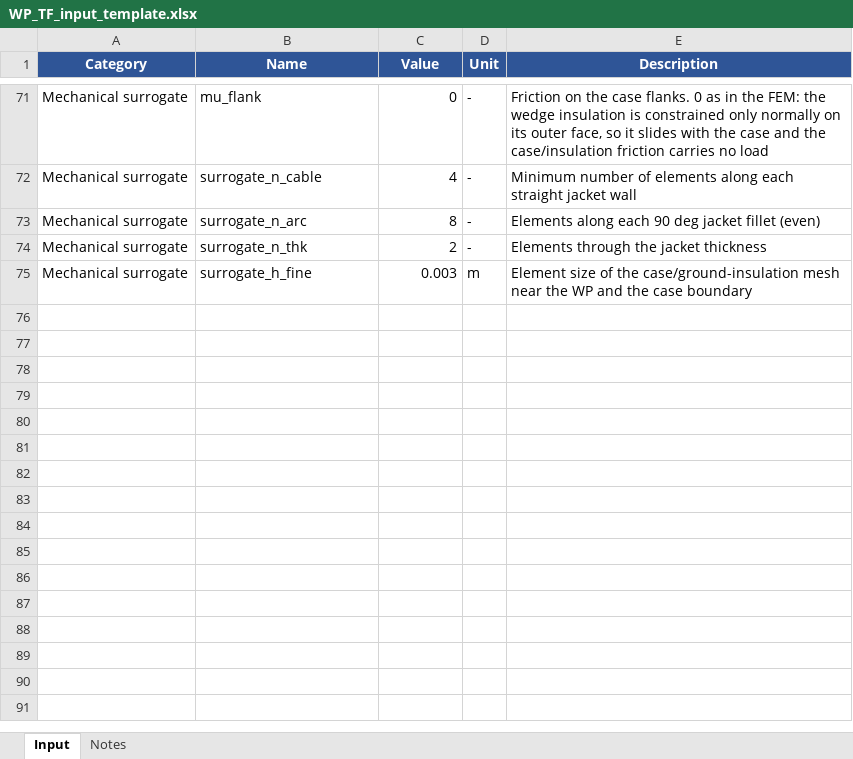
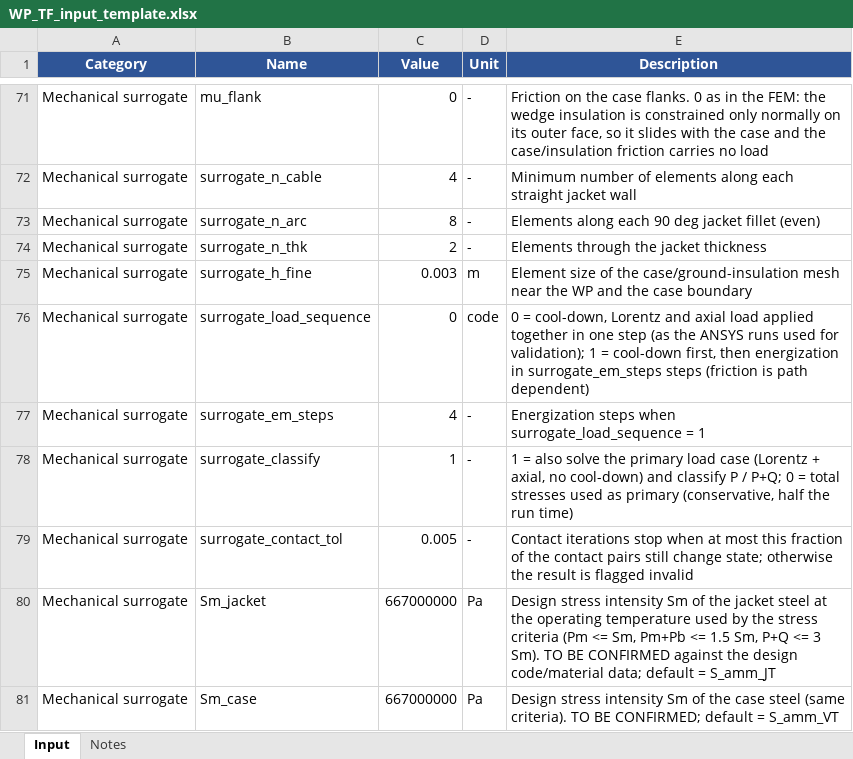
Before and after one commit to lorenzo1692/Progetti, an Excel workbook: MADE-2.0/matlab/input/WP_TF_input_template.xlsx, sheet Input, drawn as a sheet; only a part is shown, gaps mark what is left out; values as stored, in another font and other column widths than the file's, no borders; the diff names each change by its address in the sheet, - before the commit and + after, or states it on an @@ line.

```diff
--- a/MADE-2.0/matlab/input/WP_TF_input_template.xlsx (sheet Input)
+++ b/MADE-2.0/matlab/input/WP_TF_input_template.xlsx (sheet Input)
+row 76: Mechanical surrogate | surrogate_load_sequence | 0 | code | 0 = cool-down, Lorentz and axial load applied together in one step (as the ANSYS runs used for validation); 1 = cool-down first, then energization in surrogate_em_steps steps (friction is path dependent)
+row 77: Mechanical surrogate | surrogate_em_steps | 4 | - | Energization steps when surrogate_load_sequence = 1
+row 78: Mechanical surrogate | surrogate_classify | 1 | - | 1 = also solve the primary load case (Lorentz + axial, no cool-down) and classify P / P+Q; 0 = total stresses used as primary (conservative, half the run time)
+row 79: Mechanical surrogate | surrogate_contact_tol | 0.005 | - | Contact iterations stop when at most this fraction of the contact pairs still change state; otherwise the result is flagged invalid
+row 80: Mechanical surrogate | Sm_jacket | 667000000 | Pa | Design stress intensity Sm of the jacket steel at the operating temperature used by the stress criteria (Pm <= Sm, Pm+Pb <= 1.5 Sm, P+Q <= 3 Sm). TO BE CONFIRMED against the design code/material data; default = S_amm_JT
+row 81: Mechanical surrogate | Sm_case | 667000000 | Pa | Design stress intensity Sm of the case steel (same criteria). TO BE CONFIRMED; default = S_amm_VT
```
Also changed, not shown: 17 other files.
